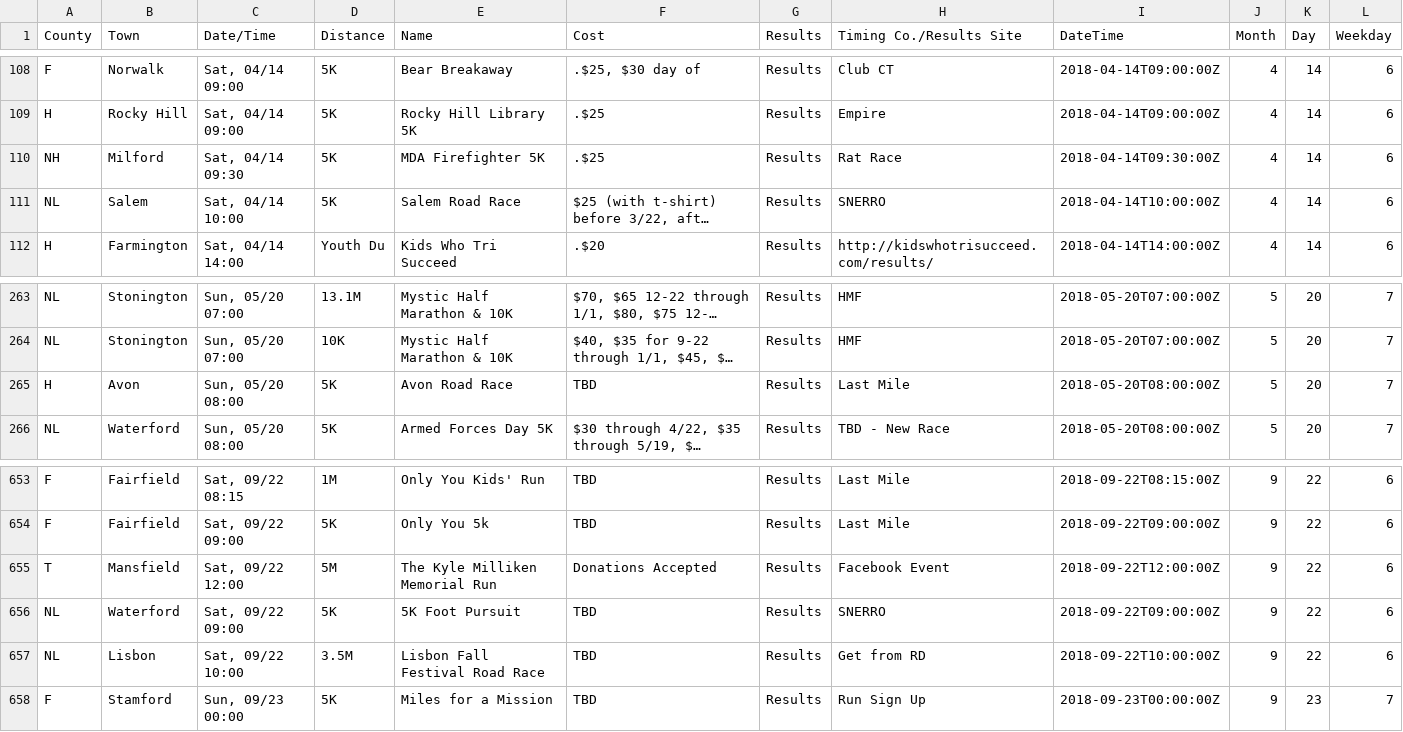
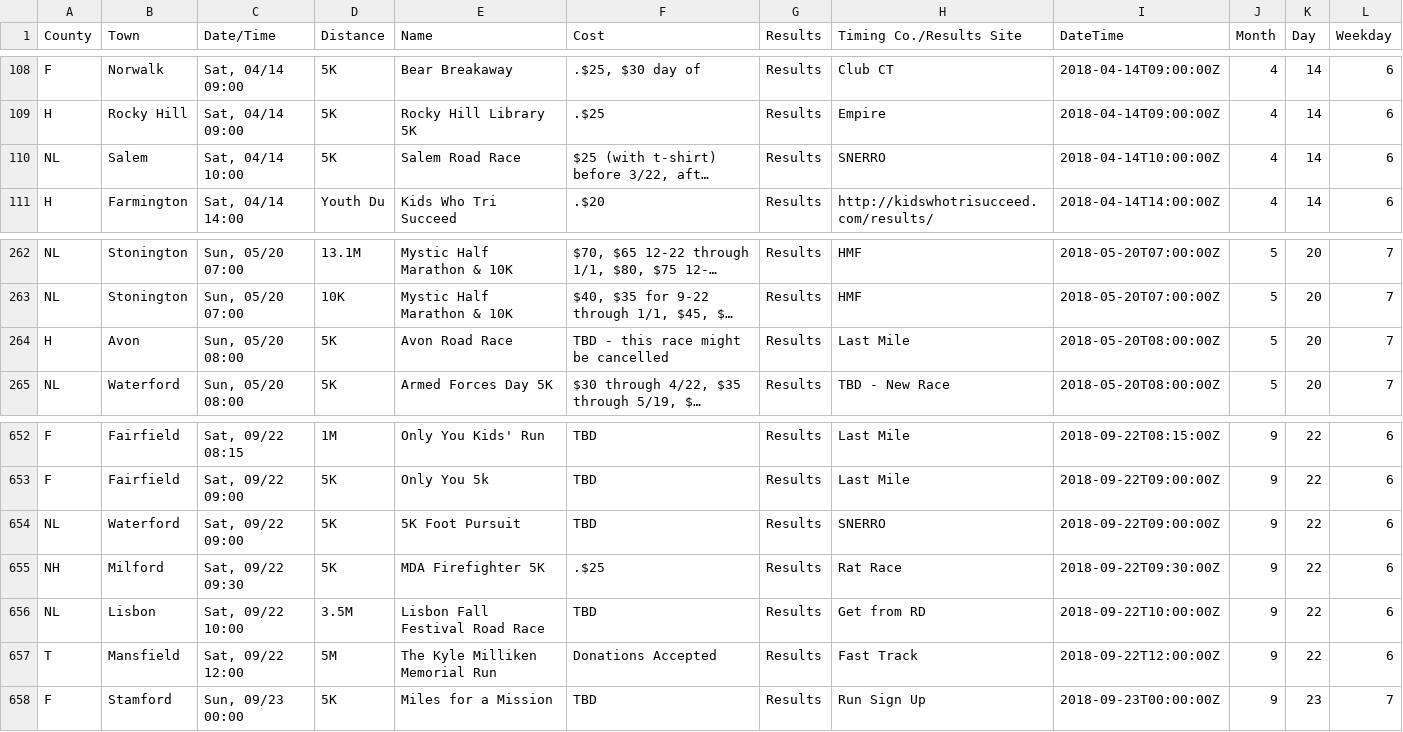
Before and after one commit to jpasini/dataviz-project-template, a CSV file: data/races2018.csv, drawn as a sheet; only a part is shown, gaps mark what is left out; long unchanged cells end in …; removed rows and columns are numbered as before the commit, all else as after; the diff names each change by its address in the sheet, - before the commit and + after, or states it on an @@ line.

Commit message:
fresh data

```diff
--- a/data/races2018.csv
+++ b/data/races2018.csv
-row 110: NH | Milford | Sat, 04/14 09:30 | 5K | MDA Firefighter 5K | .$25 | Results | Rat Race | 2018-04-14T09:30:00Z | 4 | 14 | 6
-F264 (Cost): TBD
+F264 (Cost): TBD - this race might be cancelled
-row 655: T | Mansfield | Sat, 09/22 12:00 | 5M | The Kyle Milliken Memorial Run | Donations Accepted | Results | Facebook Event | 2018-09-22T12:00:00Z | 9 | 22 | 6
+row 655: NH | Milford | Sat, 09/22 09:30 | 5K | MDA Firefighter 5K | .$25 | Results | Rat Race | 2018-09-22T09:30:00Z | 9 | 22 | 6
+row 657: T | Mansfield | Sat, 09/22 12:00 | 5M | The Kyle Milliken Memorial Run | Donations Accepted | Results | Fast Track | 2018-09-22T12:00:00Z | 9 | 22 | 6
```
Also changed, not shown: 1 other file.
